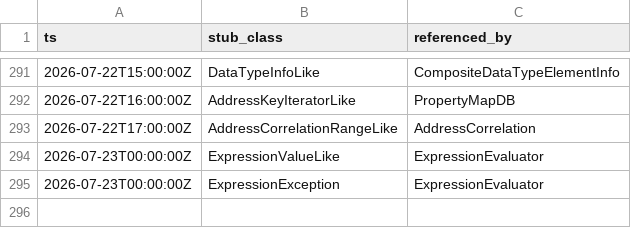
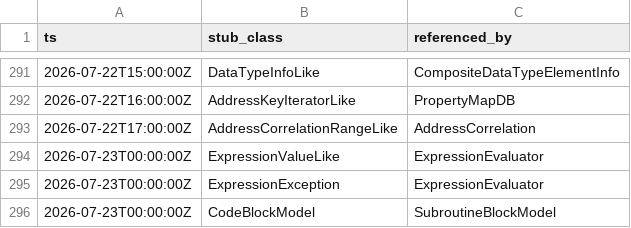
Before and after one commit to cyrex562/ghidra-rs, a TSV file: STUBS.tsv, drawn as a sheet; only a part is shown, gaps mark what is left out; the diff names each change by its address in the sheet, - before the commit and + after, or states it on an @@ line.

Commit message:
descent: SubroutineBlockModel -> trait (orig_src/Ghidra/Framework/SoftwareModeling/src/main/java/ghidra/program/model/block/SubroutineBlockModel.java)

```diff
--- a/STUBS.tsv
+++ b/STUBS.tsv
+row 296: 2026-07-23T00:00:00Z | CodeBlockModel | SubroutineBlockModel
```
Also changed, not shown: 4 other files.
